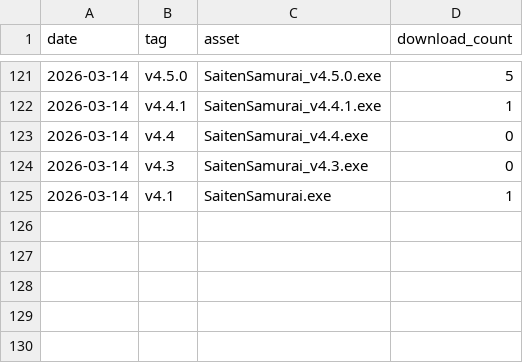
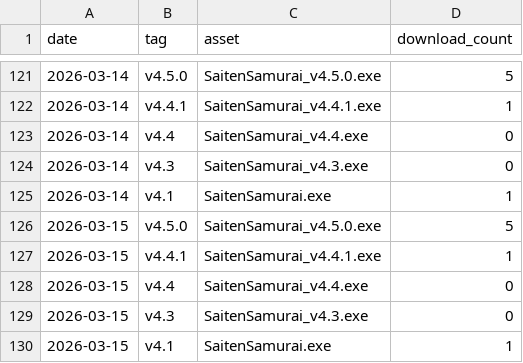
Before and after one commit to phys-ken/SaitenSamurai, a CSV file: .github/download_stats/downloads.csv, drawn as a sheet; only a part is shown, gaps mark what is left out; the diff names each change by its address in the sheet, - before the commit and + after, or states it on an @@ line.

```diff
--- a/.github/download_stats/downloads.csv
+++ b/.github/download_stats/downloads.csv
+row 126: 2026-03-15 | v4.5.0 | SaitenSamurai_v4.5.0.exe | 5
+row 127: 2026-03-15 | v4.4.1 | SaitenSamurai_v4.4.1.exe | 1
+row 128: 2026-03-15 | v4.4 | SaitenSamurai_v4.4.exe | 0
+row 129: 2026-03-15 | v4.3 | SaitenSamurai_v4.3.exe | 0
+row 130: 2026-03-15 | v4.1 | SaitenSamurai.exe | 1
```
